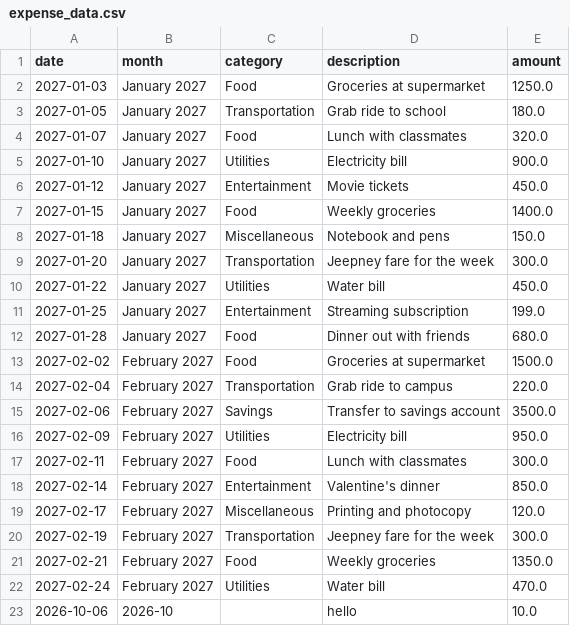
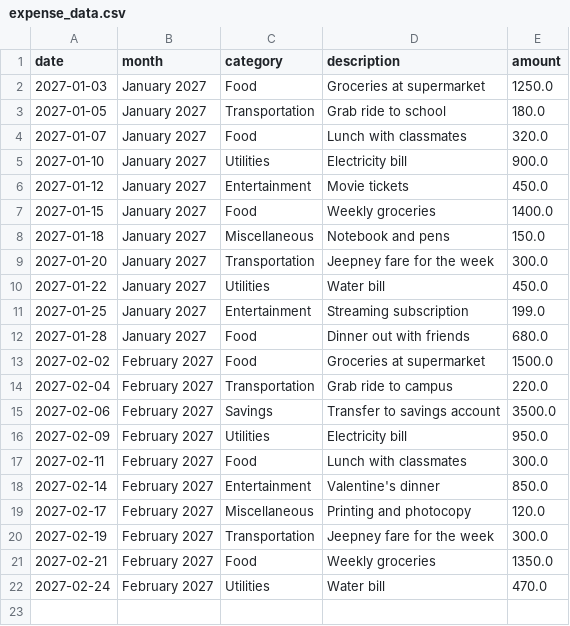
Before and after one commit to lexmagsino-art/budget-buddy-magsino-202615211, a CSV file: expense_data.csv, drawn as a sheet; the diff names each change by its address in the sheet, - before the commit and + after, or states it on an @@ line.

```diff
--- a/expense_data.csv
+++ b/expense_data.csv
-row 23: 2026-10-06 | 2026-10 |  | hello | 10.0
```
Also changed, not shown: budget_data.csv.
